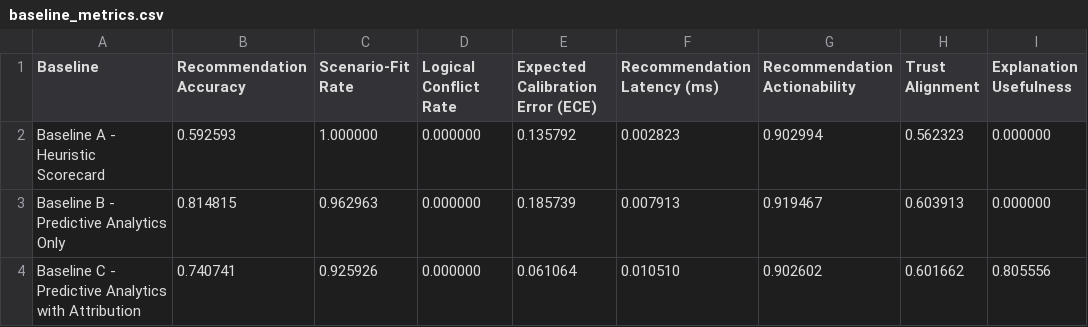
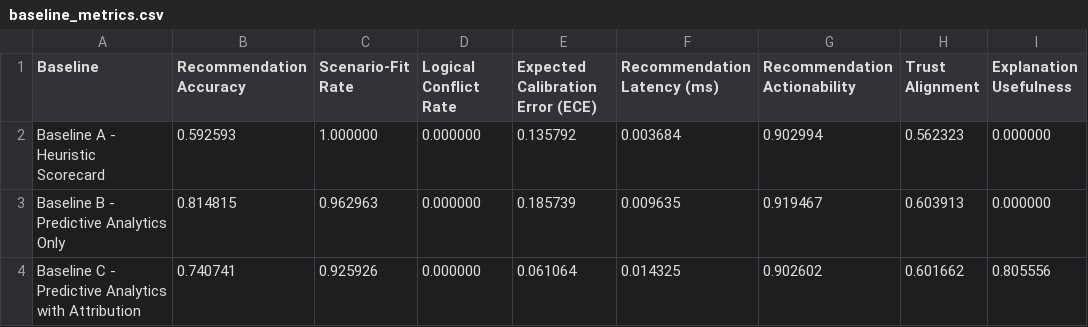
Before and after one commit to j1ngy0ng/FYP-Desicion-Support-System, a CSV file: outputs/baseline_evaluation/baseline_metrics.csv, drawn as a sheet; only a part is shown; the diff names each change by its address in the sheet, - before the commit and + after, or states it on an @@ line.

```diff
--- a/outputs/baseline_evaluation/baseline_metrics.csv
+++ b/outputs/baseline_evaluation/baseline_metrics.csv
-F2 (Recommendation Latency (ms)): 0.002823
+F2 (Recommendation Latency (ms)): 0.003684
-F3 (Recommendation Latency (ms)): 0.007913
+F3 (Recommendation Latency (ms)): 0.009635
-F4 (Recommendation Latency (ms)): 0.010510
+F4 (Recommendation Latency (ms)): 0.014325
```
Also changed, not shown: 1 other file.
